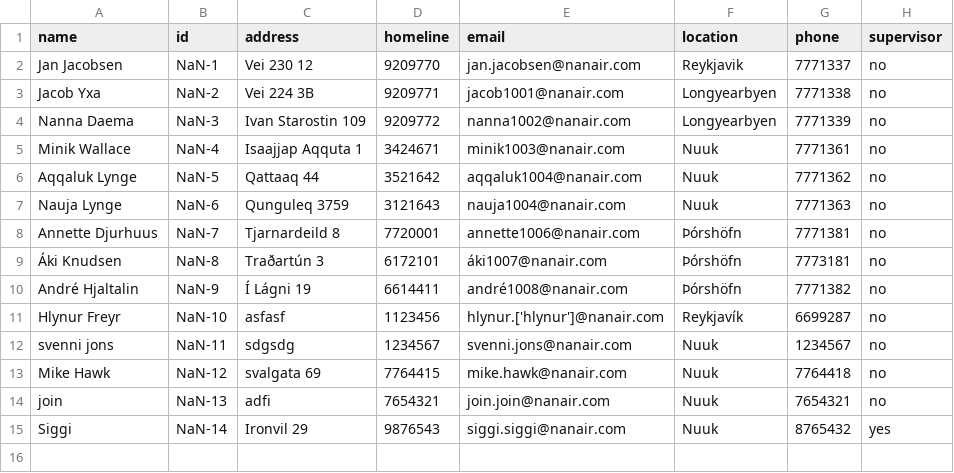
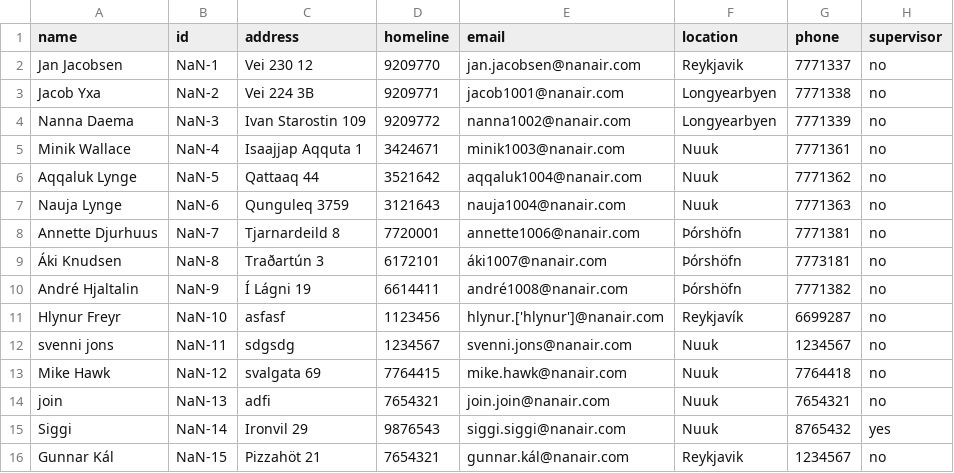
Before and after one commit to magnushj93hr/Verklegt_namskeid_1, a CSV file: Verklegt 1/NanAir/csv_files/Employee.csv, drawn as a sheet; the diff names each change by its address in the sheet, - before the commit and + after, or states it on an @@ line.

```diff
--- a/Verklegt 1/NanAir/csv_files/Employee.csv
+++ b/Verklegt 1/NanAir/csv_files/Employee.csv
+row 16: Gunnar Kál | NaN-15 | Pizzahöt 21 | 7654321 | gunnar.kál@nanair.com | Reykjavik | 1234567 | no
```
Also changed, not shown: 1 other file.
